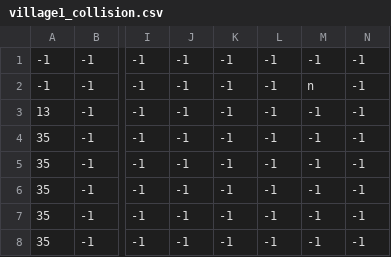
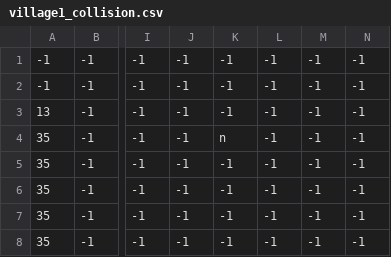
Before and after one commit to willhlm/happy_ville, a CSV file: Tiled/village1_collision.csv, drawn as a sheet; only a part is shown, gaps mark what is left out; the diff names each change by its address in the sheet, - before the commit and + after, or states it on an @@ line.

```diff
--- a/Tiled/village1_collision.csv
+++ b/Tiled/village1_collision.csv
-M2: n
+M2: -1
-K4: -1
+K4: n
```
Also changed, not shown: 9 other files.
